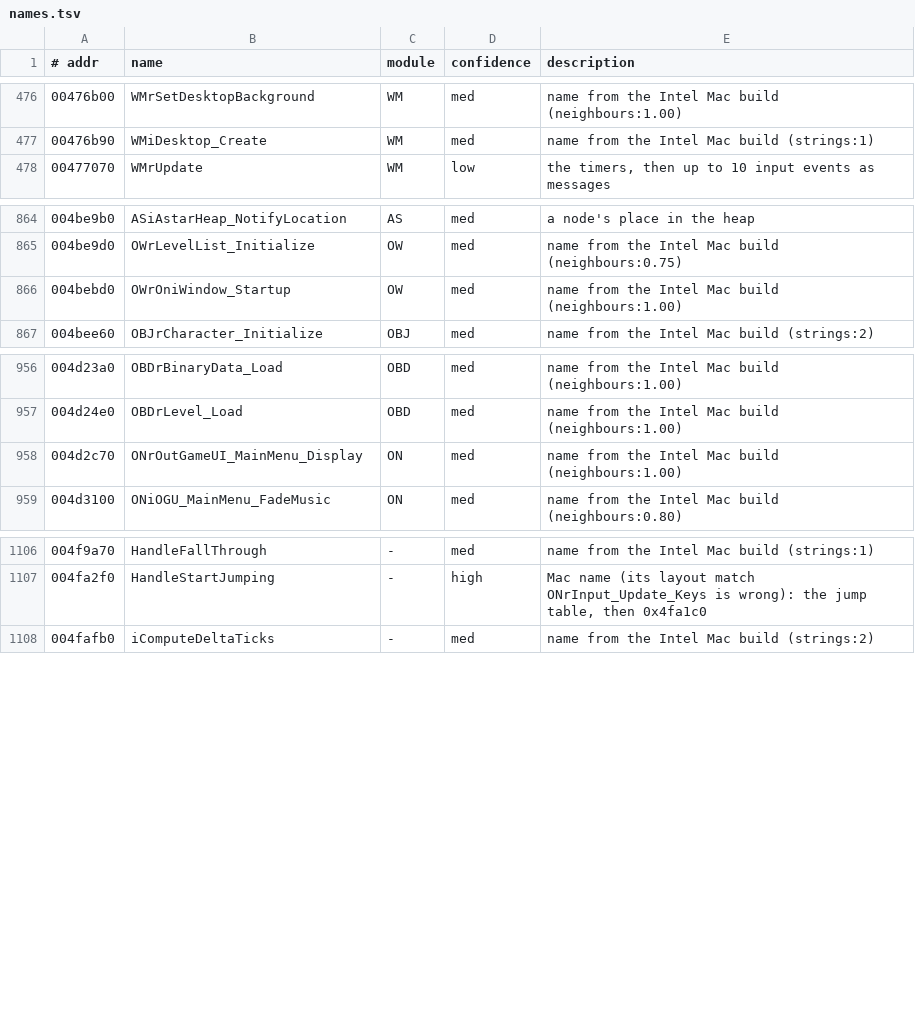
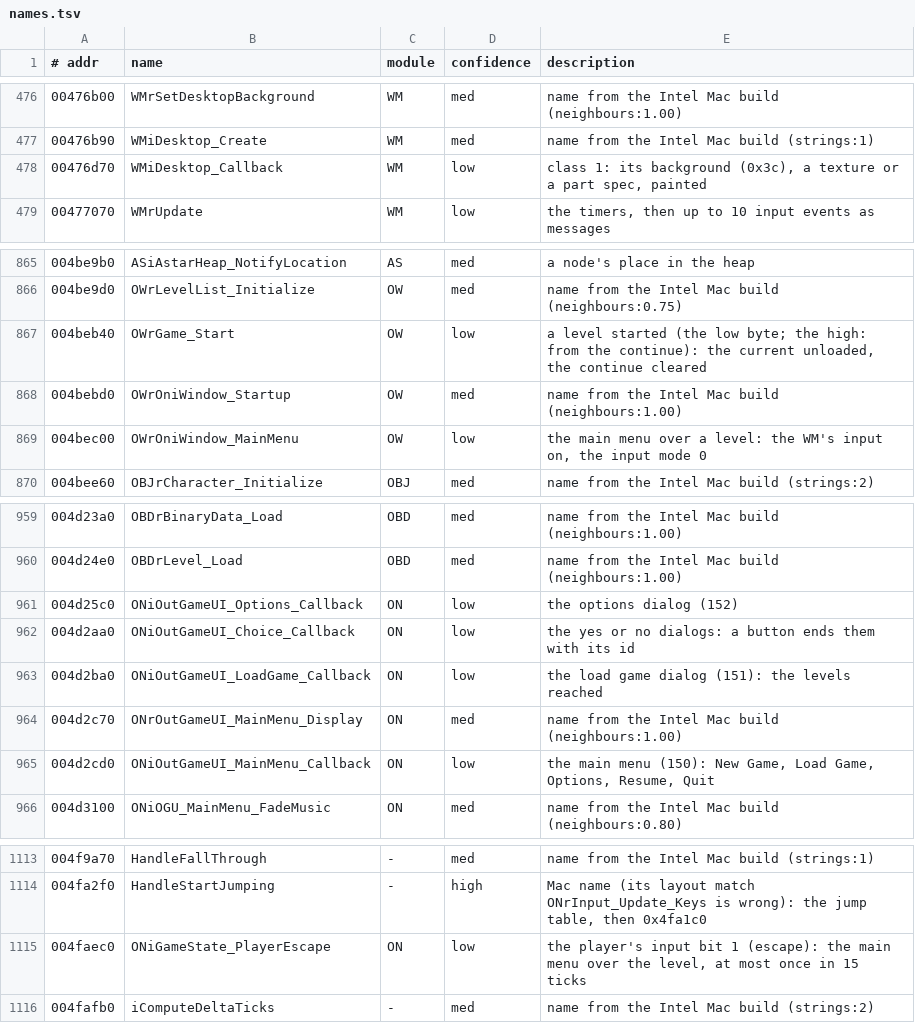
Before and after one commit to emdzej/openoni, a TSV file: tools/ghidra/names.tsv, drawn as a sheet; only a part is shown, gaps mark what is left out.

```diff
--- a/tools/ghidra/names.tsv
+++ b/tools/ghidra/names.tsv
@@ -477,2 +477,3 @@
 00476b90	WMiDesktop_Create	WM	med	name from the Intel Mac build (strings:1)
+00476d70	WMiDesktop_Callback	WM	low	class 1: its background (0x3c), a texture or a part spec, painted
 00477070	WMrUpdate	WM	low	the timers, then up to 10 input events as messages
@@ -865,3 +866,5 @@
 004be9d0	OWrLevelList_Initialize	OW	med	name from the Intel Mac build (neighbours:0.75)
+004beb40	OWrGame_Start	OW	low	a level started (the low byte; the high: from the continue): the current unloaded, the continue cleared
 004bebd0	OWrOniWindow_Startup	OW	med	name from the Intel Mac build (neighbours:1.00)
+004bec00	OWrOniWindow_MainMenu	OW	low	the main menu over a level: the WM's input on, the input mode 0
 004bee60	OBJrCharacter_Initialize	OBJ	med	name from the Intel Mac build (strings:2)
@@ -957,3 +960,7 @@
 004d24e0	OBDrLevel_Load	OBD	med	name from the Intel Mac build (neighbours:1.00)
+004d25c0	ONiOutGameUI_Options_Callback	ON	low	the options dialog (152)
+004d2aa0	ONiOutGameUI_Choice_Callback	ON	low	the yes or no dialogs: a button ends them with its id
+004d2ba0	ONiOutGameUI_LoadGame_Callback	ON	low	the load game dialog (151): the levels reached
 004d2c70	ONrOutGameUI_MainMenu_Display	ON	med	name from the Intel Mac build (neighbours:1.00)
+004d2cd0	ONiOutGameUI_MainMenu_Callback	ON	low	the main menu (150): New Game, Load Game, Options, Resume, Quit
 004d3100	ONiOGU_MainMenu_FadeMusic	ON	med	name from the Intel Mac build (neighbours:0.80)
@@ -1107,2 +1114,3 @@
 004fa2f0	HandleStartJumping	-	high	Mac name (its layout match ONrInput_Update_Keys is wrong): the jump table, then 0x4fa1c0
+004faec0	ONiGameState_PlayerEscape	ON	low	the player's input bit 1 (escape): the main menu over the level, at most once in 15 ticks
 004fafb0	iComputeDeltaTicks	-	med	name from the Intel Mac build (strings:2)
```
Also changed, not shown: 12 other files.
